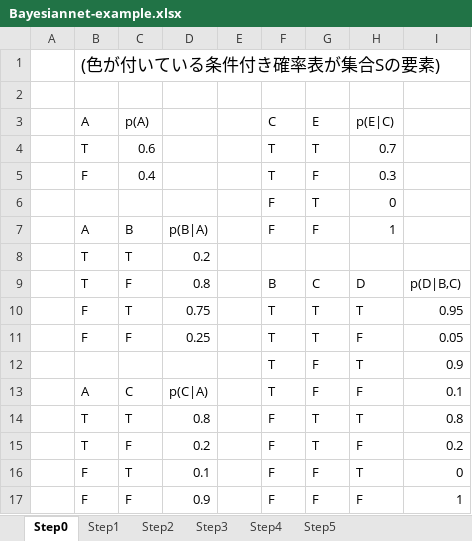
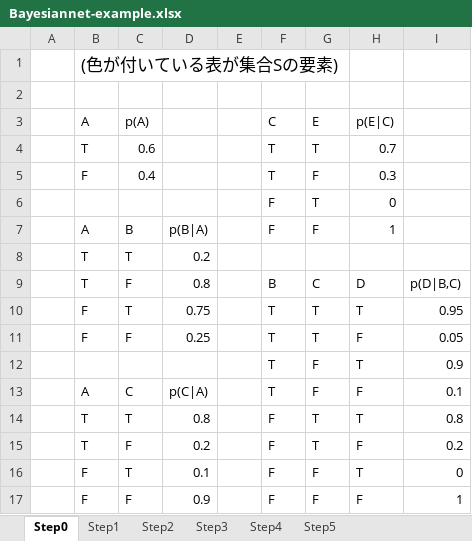
Before and after one commit to nineties/prml-seminar, an Excel workbook: fig/Bayesiannet-example.xlsx, sheet Step0, drawn as a sheet; values as stored, in another font and other column widths than the file's, no borders; table styles not drawn; the diff names each change by its address in the sheet, - before the commit and + after, or states it on an @@ line.

```diff
--- a/fig/Bayesiannet-example.xlsx (sheet Step0)
+++ b/fig/Bayesiannet-example.xlsx (sheet Step0)
-B1: (色が付いている条件付き確率表が集合Sの要素)
+B1: (色が付いている表が集合Sの要素)
```
Also changed, not shown: sheet Step1, sheet Step2, sheet Step3, sheet Step4, sheet Step5, 7 other files.
